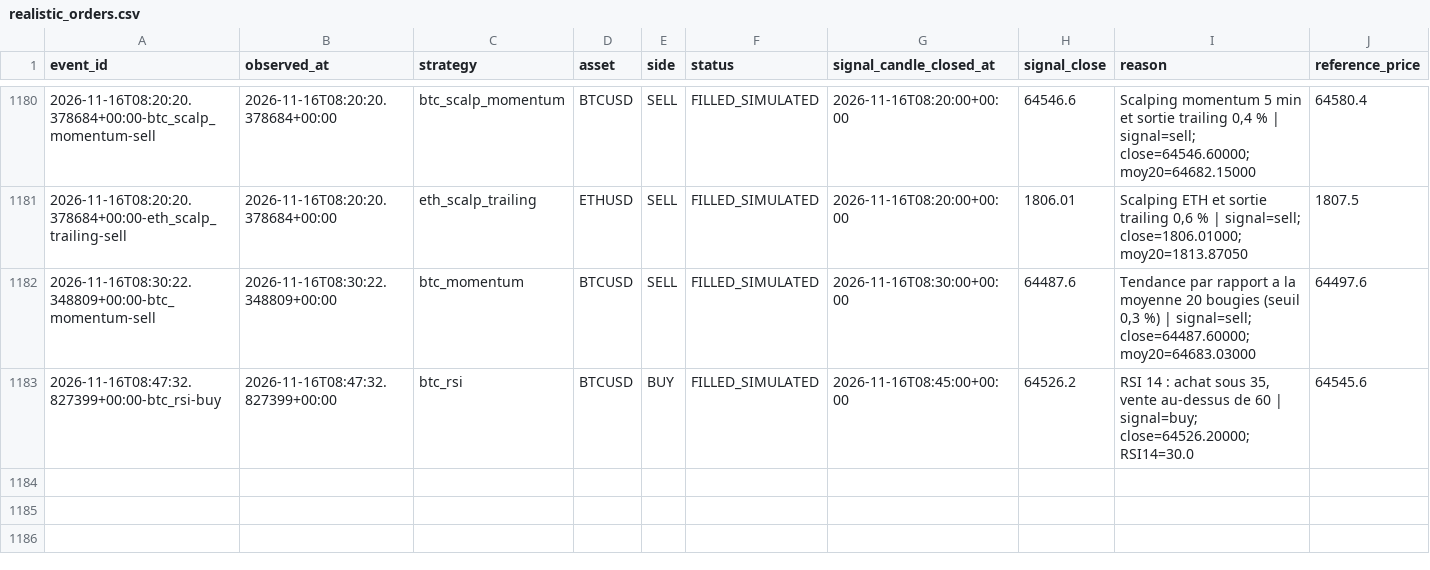
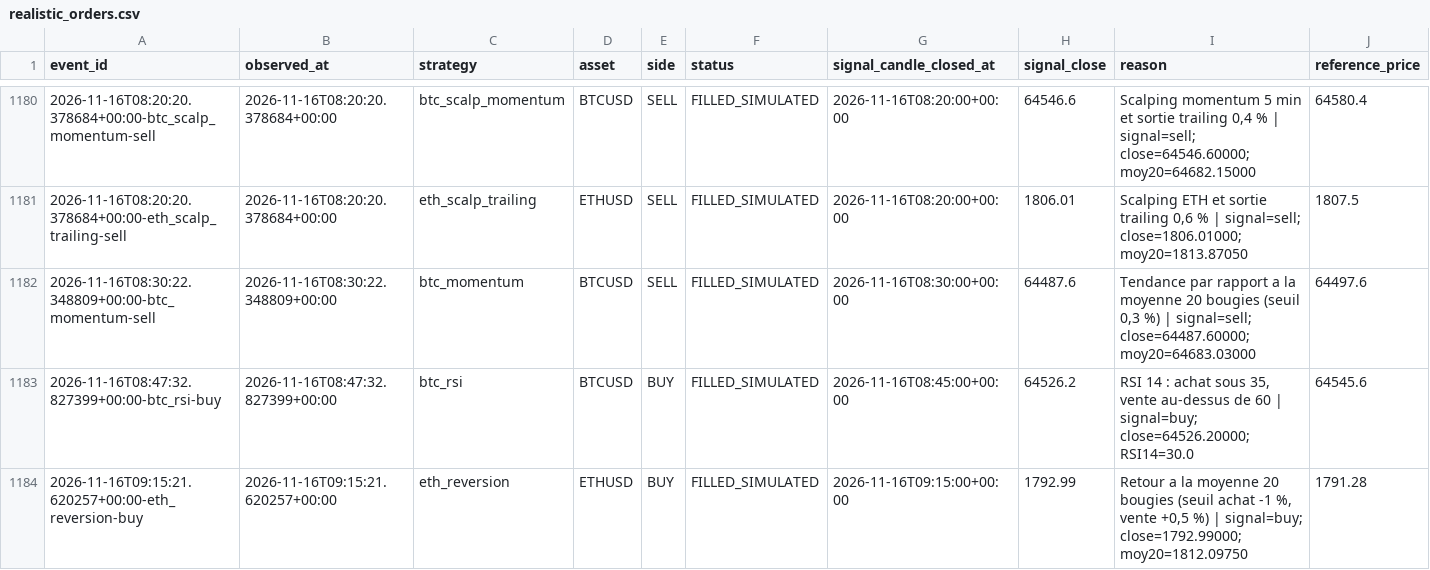
Before and after one commit to SeikoChillBot/AI-Trading, a CSV file: reports/realistic_orders.csv, drawn as a sheet; only a part is shown, gaps mark what is left out; rows hold the shown columns only; the diff names each change by its address in the sheet, - before the commit and + after, or states it on an @@ line.

```diff
--- a/reports/realistic_orders.csv
+++ b/reports/realistic_orders.csv
+row 1184: 2026-11-16T09:15:21.620257+00:00-eth_reversion-buy | 2026-11-16T09:15:21.620257+00:00 | eth_reversion | ETHUSD | BUY | FILLED_SIMULATED | 2026-11-16T09:15:00+00:00 | 1792.99 | Retour a la moyenne 20 bougies (seuil achat -1 %, vente +0,5 %) | signal=buy; close=1792.99000; moy20=1812.09750 | 1791.28
```
Also changed, not shown: reports/latest.csv, reports/realistic_latest.csv, 15 other files.
